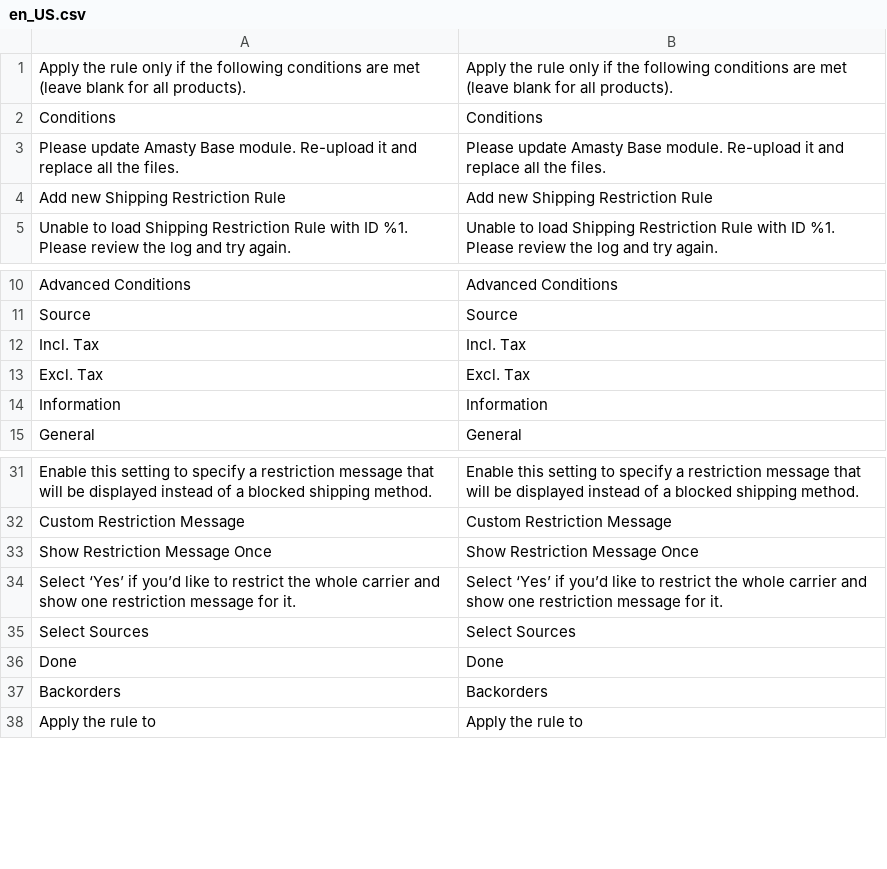
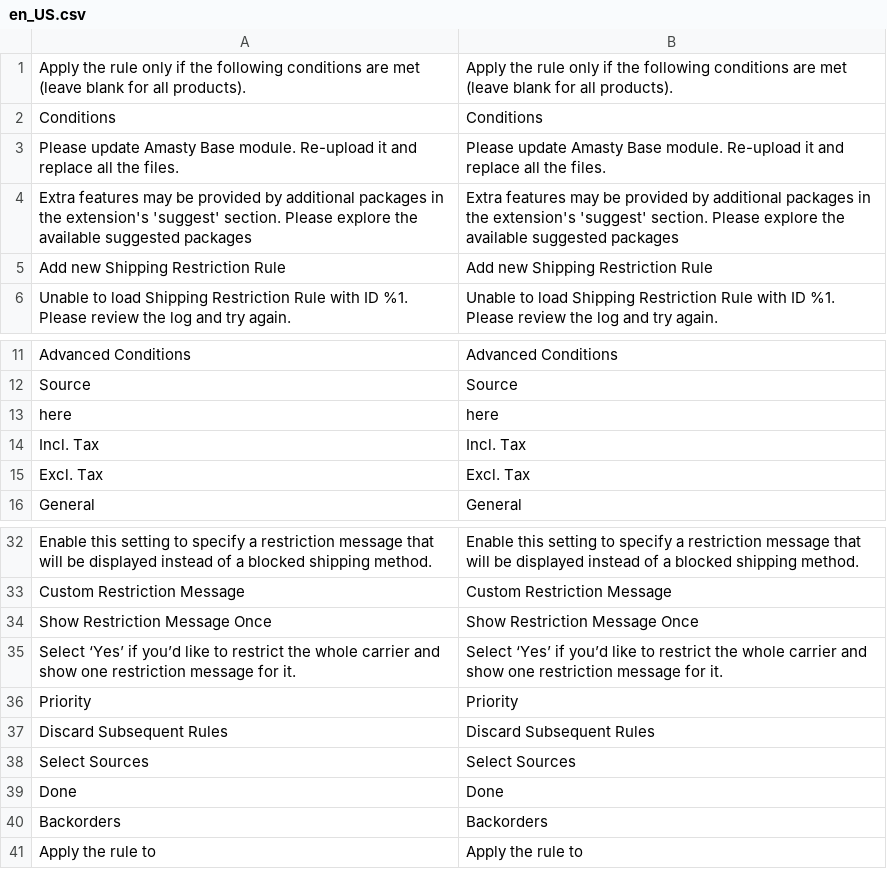
Before and after one commit to Joshua29LK/P16-gld, a CSV file: app/code/Amasty/Shiprestriction/i18n/en_US.csv, drawn as a sheet; only a part is shown, gaps mark what is left out; removed rows and columns are numbered as before the commit, all else as after; the diff names each change by its address in the sheet, - before the commit and + after, or states it on an @@ line.

```diff
--- a/app/code/Amasty/Shiprestriction/i18n/en_US.csv
+++ b/app/code/Amasty/Shiprestriction/i18n/en_US.csv
+row 4: Extra features may be provided by additional packages in the extension's 'suggest' section. Please explore the available suggested packages | Extra features may be provided by additional packages in the extension's 'suggest' section. Please explore the available suggested packages
+row 13: here | here
-row 14: Information | Information
+row 36: Priority | Priority
+row 37: Discard Subsequent Rules | Discard Subsequent Rules
```
Also changed, not shown: app/code/Amasty/Base/i18n/en_US.csv, 55 other files.
